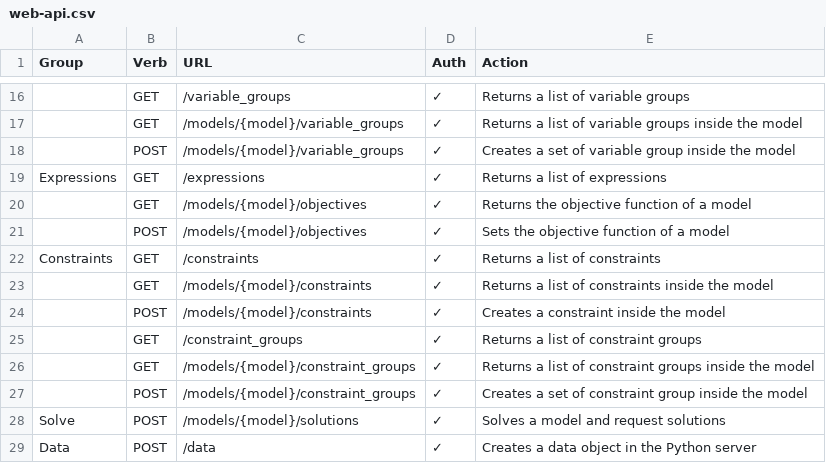
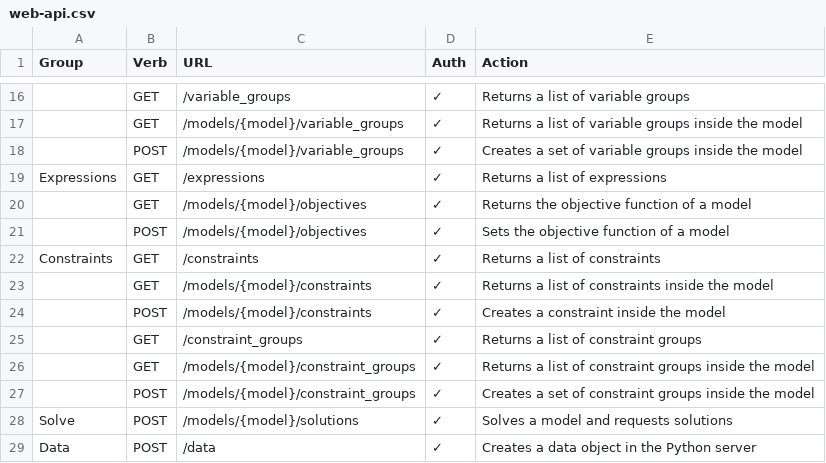
Before and after one commit to sassoftware/sasoptpy, a CSV file: doc/web-api.csv, drawn as a sheet; only a part is shown, gaps mark what is left out; the diff names each change by its address in the sheet, - before the commit and + after, or states it on an @@ line.

```diff
--- a/doc/web-api.csv
+++ b/doc/web-api.csv
-E18 (Action): …of variable group inside the…
+E18 (Action): …of variable groups inside the…
-E27 (Action): …of constraint group inside the…
+E27 (Action): …of constraint groups inside the…
-E28 (Action): Solves a model and request solutions
+E28 (Action): Solves a model and requests solutions
```
Also changed, not shown: 8 other files.
